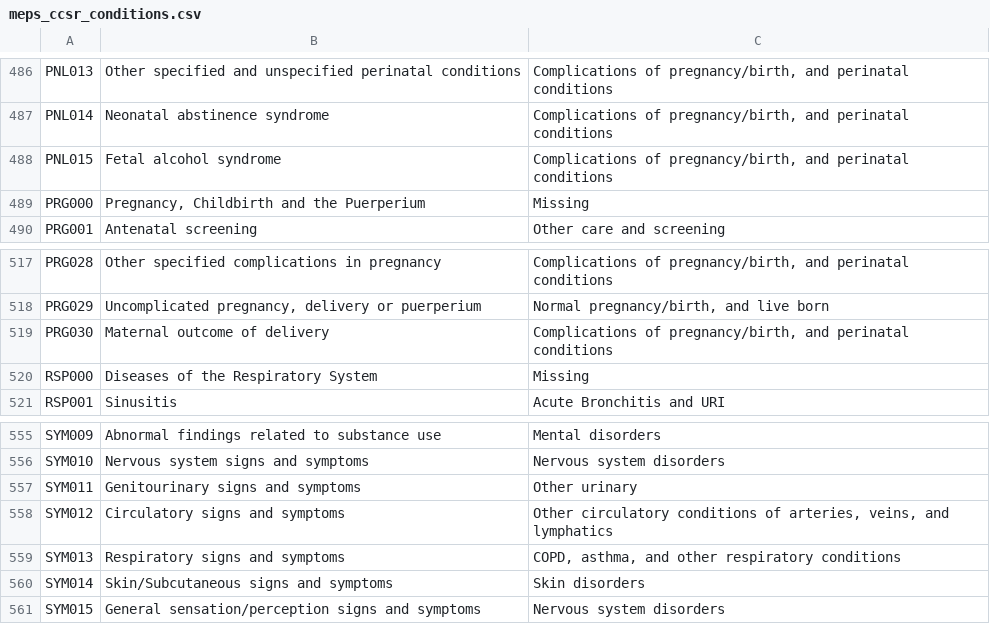
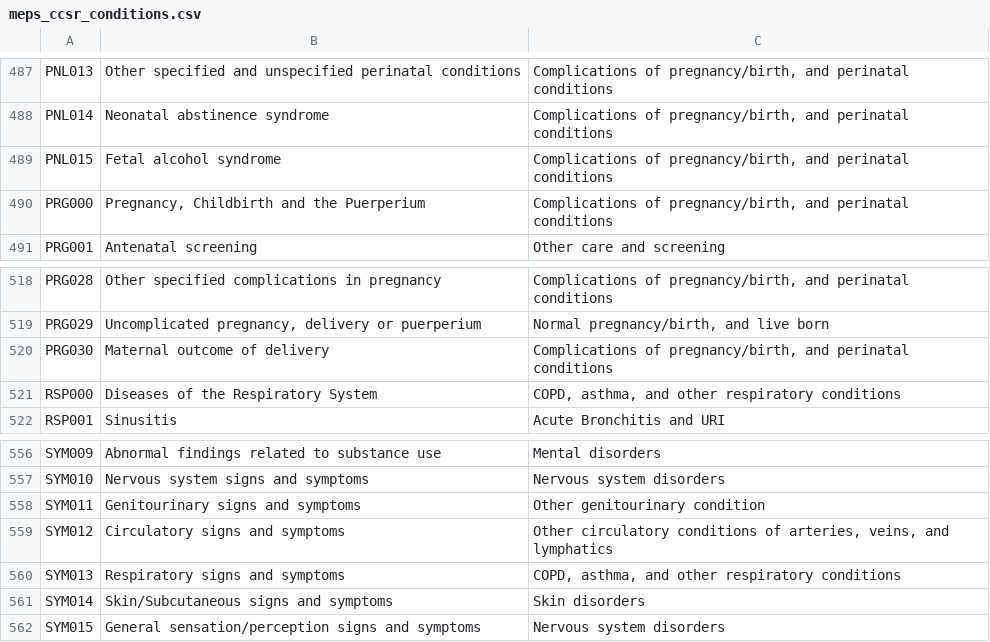
Before and after one commit to HHS-AHRQ/MEPS, a CSV file: Quick_Reference_Guides/meps_ccsr_conditions.csv, drawn as a sheet; only a part is shown, gaps mark what is left out; addresses are those after the commit; the diff covers the shown part only; the diff names each change by its address in the sheet, - before the commit and + after, or states it on an @@ line.

Commit message:
Updating CCSR-CollapsedCondition crosswalk, now includes COVID

```diff
--- a/Quick_Reference_Guides/meps_ccsr_conditions.csv
+++ b/Quick_Reference_Guides/meps_ccsr_conditions.csv
-C490: Missing
+C490: Complications of pregnancy/birth, and perinatal conditions
-C521: Missing
+C521: COPD, asthma, and other respiratory conditions
-C558: Other urinary
+C558: Other genitourinary condition
```
Also changed, not shown: 1 added row and 8 edited cells elsewhere in this file, Quick_Reference_Guides/meps_condition_changes.csv.
